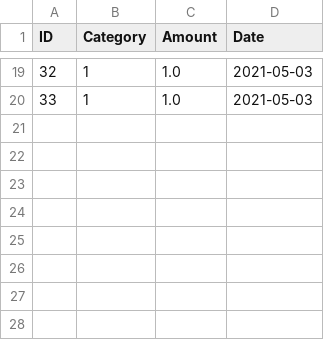
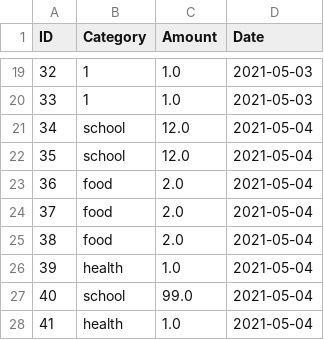
Before and after one commit to kamaljitSB/test-repo, a CSV file: Models/expense.csv, drawn as a sheet; only a part is shown, gaps mark what is left out.

```diff
--- a/Models/expense.csv
+++ b/Models/expense.csv
@@ -20 +20,9 @@ ID,Category,Amount,Date
 33,1,1.0,2021-05-03
+34,school,12.0,2021-05-04
+35,school,12.0,2021-05-04
+36,food,2.0,2021-05-04
+37,food,2.0,2021-05-04
+38,food,2.0,2021-05-04
+39,health,1.0,2021-05-04
+40,school,99.0,2021-05-04
+41,health,1.0,2021-05-04
```
Also changed, not shown: 3 other files.
